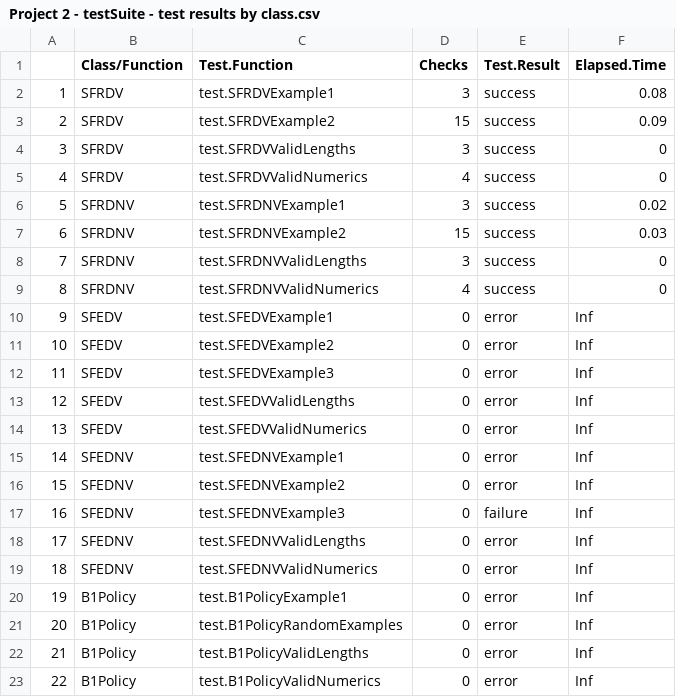
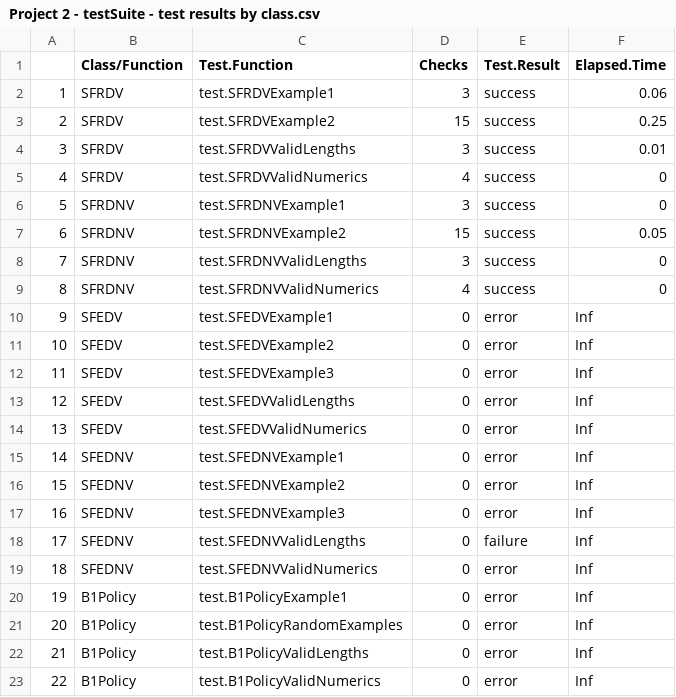
Before and after one commit to hilderbr21/BUS461Project2, a CSV file: Project 2 - testSuite - test results by class.csv, drawn as a sheet.

```diff
--- a/Project 2 - testSuite - test results by class.csv
+++ b/Project 2 - testSuite - test results by class.csv
@@ -1,8 +1,8 @@
 "","Class/Function","Test.Function","Checks","Test.Result","Elapsed.Time"
-"1","SFRDV","test.SFRDVExample1","3","success","0.08"
-"2","SFRDV","test.SFRDVExample2","15","success","0.09"
-"3","SFRDV","test.SFRDVValidLengths","3","success","0"
+"1","SFRDV","test.SFRDVExample1","3","success","0.06"
+"2","SFRDV","test.SFRDVExample2","15","success","0.25"
+"3","SFRDV","test.SFRDVValidLengths","3","success","0.01"
 "4","SFRDV","test.SFRDVValidNumerics","4","success","0"
-"5","SFRDNV","test.SFRDNVExample1","3","success","0.02"
-"6","SFRDNV","test.SFRDNVExample2","15","success","0.03"
+"5","SFRDNV","test.SFRDNVExample1","3","success","0"
+"6","SFRDNV","test.SFRDNVExample2","15","success","0.05"
 "7","SFRDNV","test.SFRDNVValidLengths","3","success","0"
@@ -16,4 +16,4 @@
 "15","SFEDNV","test.SFEDNVExample2","0","error","Inf"
-"16","SFEDNV","test.SFEDNVExample3","0","failure","Inf"
-"17","SFEDNV","test.SFEDNVValidLengths","0","error","Inf"
+"16","SFEDNV","test.SFEDNVExample3","0","error","Inf"
+"17","SFEDNV","test.SFEDNVValidLengths","0","failure","Inf"
 "18","SFEDNV","test.SFEDNVValidNumerics","0","error","Inf"
```
Also changed, not shown: 2 other files.
